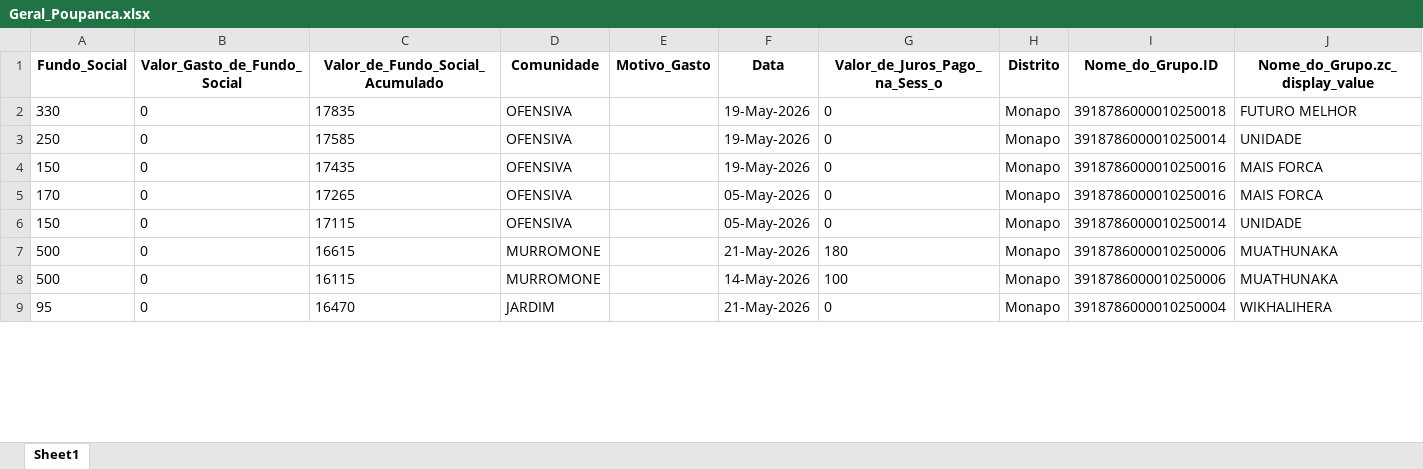
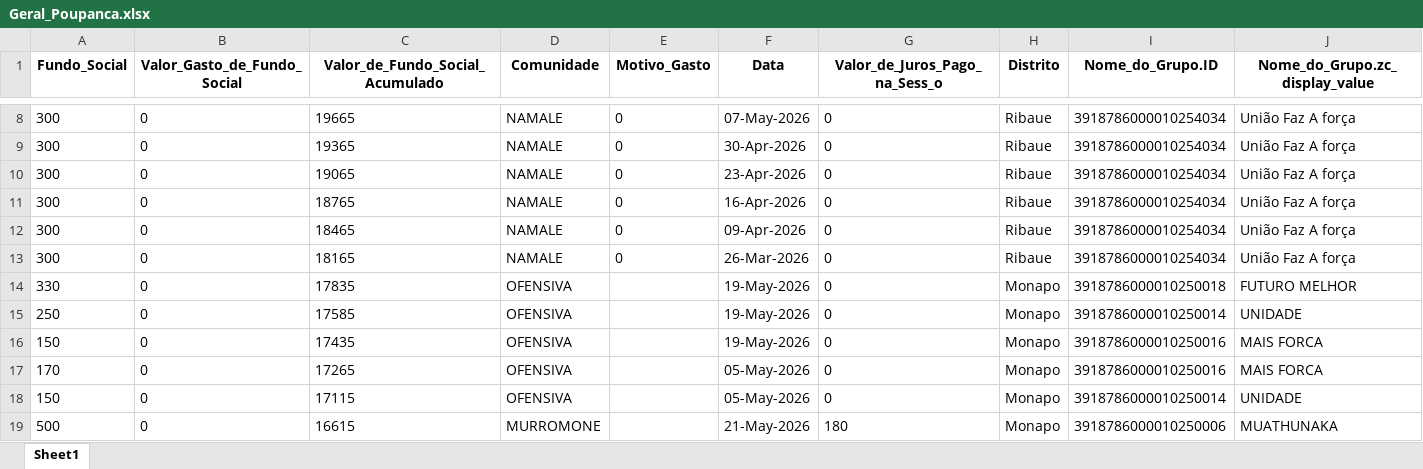
Before and after one commit to muvamis/dash_abrindo_oportunidades_c3, an Excel workbook: Geral_Poupanca.xlsx, sheet Sheet1, drawn as a sheet; only a part is shown, gaps mark what is left out; the shorter side is filled out with more unchanged rows; values as stored, in another font and other column widths than the file's, no borders; rows hold the shown columns only; the diff covers the shown part only; the diff names each change by its address in the sheet, - before the commit and + after, or states it on an @@ line.

```diff
--- a/Geral_Poupanca.xlsx (sheet Sheet1)
+++ b/Geral_Poupanca.xlsx (sheet Sheet1)
+row 8: 300 | 0 | 19665 | NAMALE | 0 | 07-May-2026 | 0 | Ribaue | 3918786000010254034 | União Faz A força
+row 9: 300 | 0 | 19365 | NAMALE | 0 | 30-Apr-2026 | 0 | Ribaue | 3918786000010254034 | União Faz A força
+row 10: 300 | 0 | 19065 | NAMALE | 0 | 23-Apr-2026 | 0 | Ribaue | 3918786000010254034 | União Faz A força
+row 11: 300 | 0 | 18765 | NAMALE | 0 | 16-Apr-2026 | 0 | Ribaue | 3918786000010254034 | União Faz A força
+row 12: 300 | 0 | 18465 | NAMALE | 0 | 09-Apr-2026 | 0 | Ribaue | 3918786000010254034 | União Faz A força
+row 13: 300 | 0 | 18165 | NAMALE | 0 | 26-Mar-2026 | 0 | Ribaue | 3918786000010254034 | União Faz A força
```
Also changed, not shown: 6 added rows and 5 edited cells elsewhere in this sheet, Grupos_Poupanca.xlsx, Presencas_BPA.xlsx, 3 other files.
